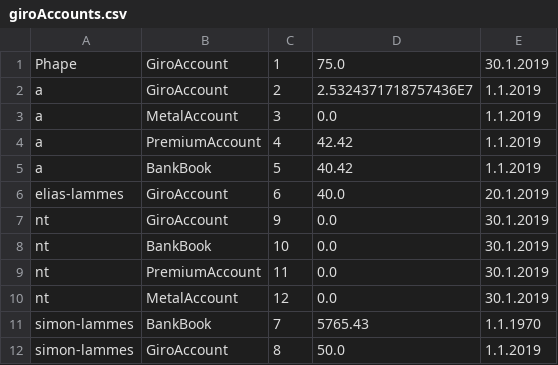
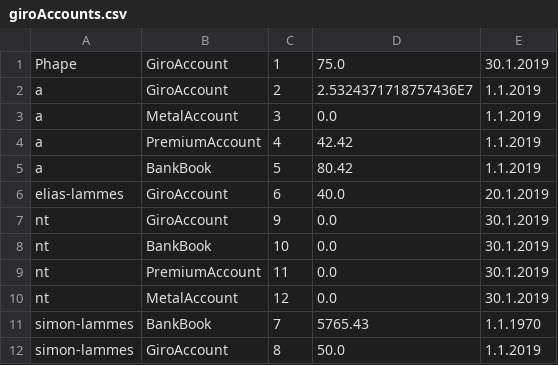
Before and after one commit to Cofinpro/dhbw2018, a CSV file: teamDevMatch/LegoCityBank/resources/giroAccounts.csv, drawn as a sheet.

```diff
--- a/teamDevMatch/LegoCityBank/resources/giroAccounts.csv
+++ b/teamDevMatch/LegoCityBank/resources/giroAccounts.csv
@@ -4,3 +4,3 @@ a,MetalAccount,3,0.0,1.1.2019
 a,PremiumAccount,4,42.42,1.1.2019
-a,BankBook,5,40.42,1.1.2019
+a,BankBook,5,80.42,1.1.2019
 elias-lammes,GiroAccount,6,40.0,20.1.2019
```
Also changed, not shown: 2 other files.
